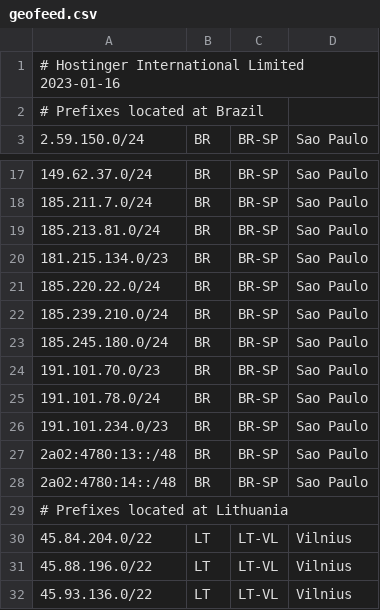
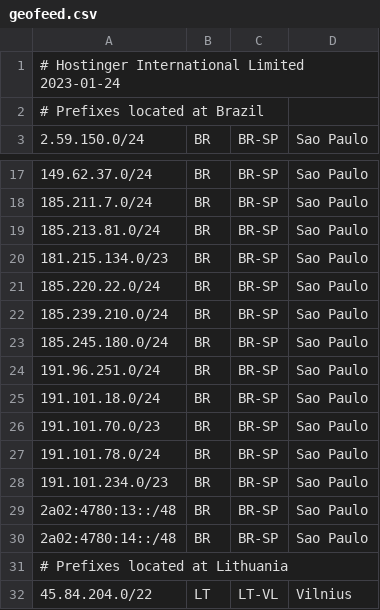
Before and after one commit to hostinger/geofeed, a CSV file: geofeed.csv, drawn as a sheet; only a part is shown, gaps mark what is left out; the shorter side is filled out with more unchanged rows.

Commit message:
Update geofeed.csv

```diff
--- a/geofeed.csv
+++ b/geofeed.csv
@@ -1,2 +1,2 @@
-# Hostinger International Limited 2023-01-16,,,
+# Hostinger International Limited 2023-01-24,,,
 # Prefixes located at Brazil,,,
@@ -23,2 +23,4 @@
 185.245.180.0/24,BR,BR-SP,Sao Paulo
+191.96.251.0/24,BR,BR-SP,Sao Paulo
+191.101.18.0/24,BR,BR-SP,Sao Paulo
 191.101.70.0/23,BR,BR-SP,Sao Paulo
```
